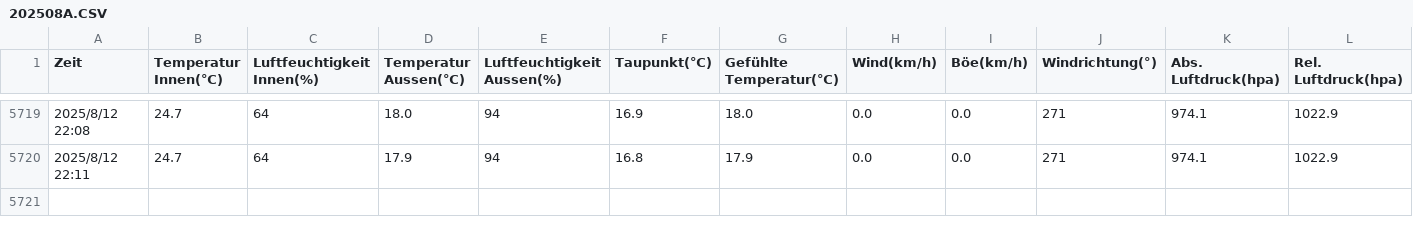
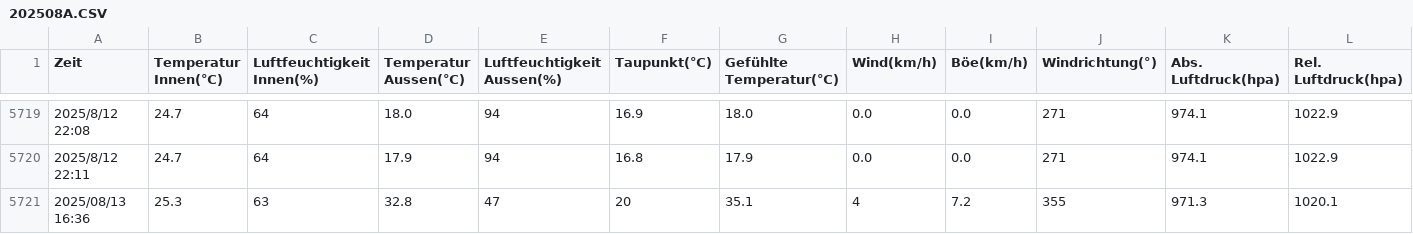
Before and after one commit to jeamy/ecowitt-nextjs15, a CSV file: DNT/202508A.CSV, drawn as a sheet; only a part is shown, gaps mark what is left out; rows hold the shown columns only; the diff names each change by its address in the sheet, - before the commit and + after, or states it on an @@ line.

```diff
--- a/DNT/202508A.CSV
+++ b/DNT/202508A.CSV
+row 5721: 2025/08/13 16:36 | 25.3 | 63 | 32.8 | 47 | 20 | 35.1 | 4 | 7.2 | 355 | 971.3 | 1020.1
```
Also changed, not shown: 35 other files.
